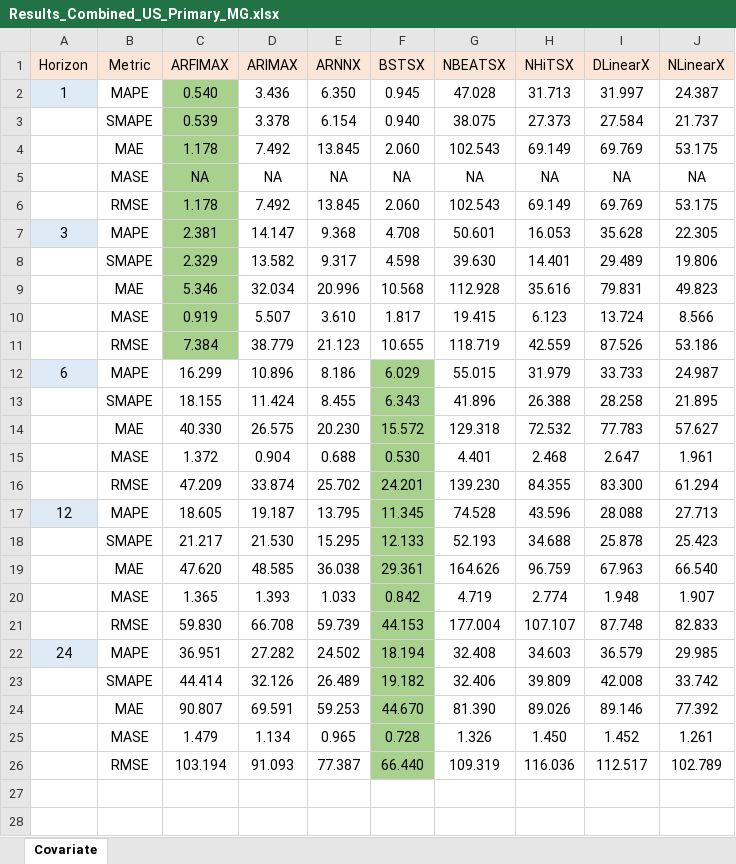
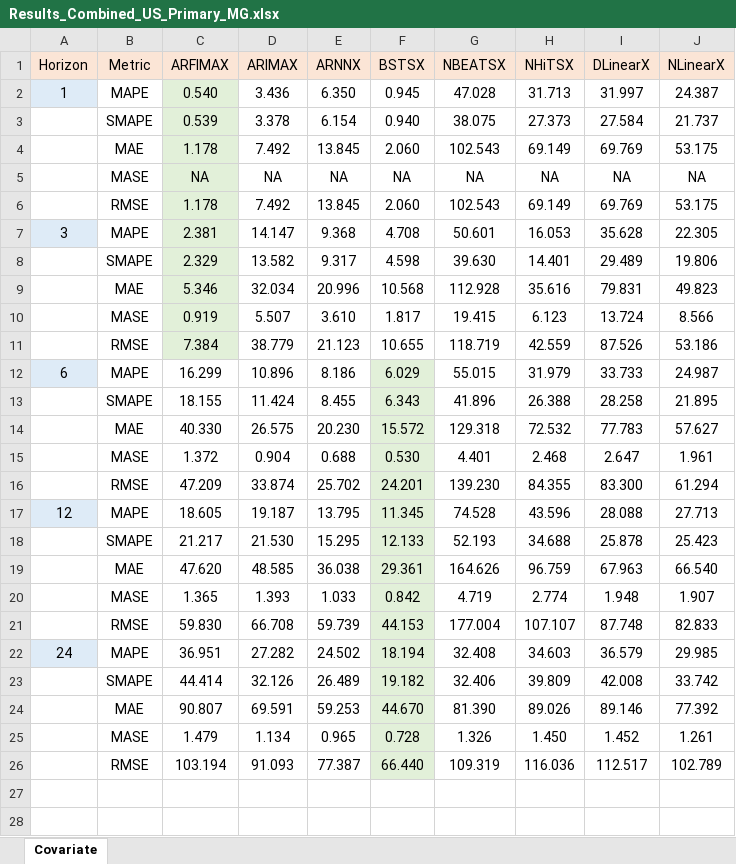
Before and after one commit to Donia-212/Climate_Policy_Uncertainty_Forecasting, an Excel workbook: Dataset/Dataset_Model_Evaluation/Results_Combined_US_Primary_MG.xlsx, sheet Covariate, drawn as a sheet; only a part is shown; values as stored, in another font and other column widths than the file's, no borders; the diff covers the shown part only; the diff names each change by its address in the sheet, - before the commit and + after, or states it on an @@ line.

```diff
--- a/Dataset/Dataset_Model_Evaluation/Results_Combined_US_Primary_MG.xlsx (sheet Covariate)
+++ b/Dataset/Dataset_Model_Evaluation/Results_Combined_US_Primary_MG.xlsx (sheet Covariate)
-C2:C11 fill: #A9D18E
+C2:C11 fill: #E2F0D9
-F12:F26 fill: #A9D18E
+F12:F26 fill: #E2F0D9
-row 27: (empty)
-row 28: (empty)
```
Also changed, not shown: 53 removed rows elsewhere in this sheet, Dataset/Dataset_Model_Evaluation/Results_Combined_US_Primary_M.xlsx.
